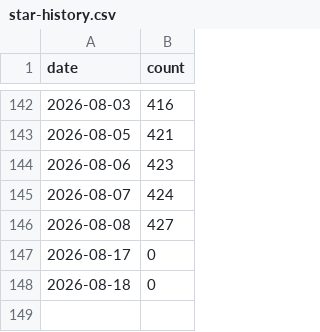
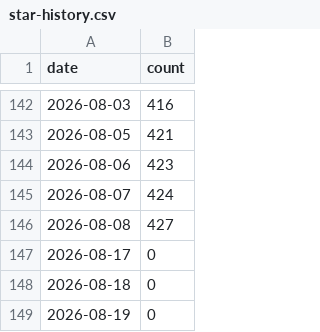
Before and after one commit to matsuzaki-hk/excel-mcp-japanese-support, a CSV file: .github/star-history.csv, drawn as a sheet; only a part is shown, gaps mark what is left out.

```diff
--- a/.github/star-history.csv
+++ b/.github/star-history.csv
@@ -148 +148,2 @@ date,count
 2026-08-18,0
+2026-08-19,0
```
